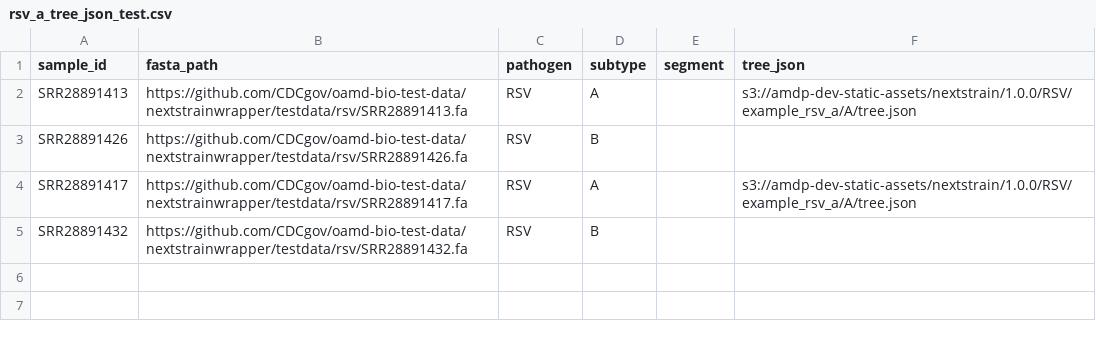
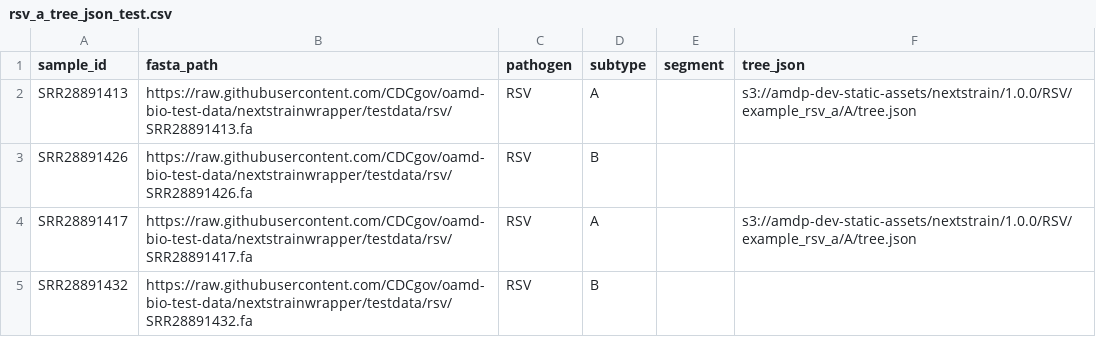
Before and after one commit to CDCgov/oamd-bio-test-data, a CSV file: samplesheet/rsv_a_tree_json_test.csv, drawn as a sheet.

Commit message:
Change fasta_path URLs to raw GitHub links
Updated fasta_path URLs to use raw.githubusercontent.com for consistency.

```diff
--- a/samplesheet/rsv_a_tree_json_test.csv
+++ b/samplesheet/rsv_a_tree_json_test.csv
@@ -1,5 +1,5 @@
 sample_id,fasta_path,pathogen,subtype,segment,tree_json
-SRR28891413,https://github.com/CDCgov/oamd-bio-test-data/nextstrainwrapper/testdata/rsv/SRR28891413.fa,RSV,A,,s3://amdp-dev-static-assets/nextstrain/1.0.0/RSV/example_rsv_a/A/tree.json
-SRR28891426,https://github.com/CDCgov/oamd-bio-test-data/nextstrainwrapper/testdata/rsv/SRR28891426.fa,RSV,B,,
-SRR28891417,https://github.com/CDCgov/oamd-bio-test-data/nextstrainwrapper/testdata/rsv/SRR28891417.fa,RSV,A,,s3://amdp-dev-static-assets/nextstrain/1.0.0/RSV/example_rsv_a/A/tree.json
-SRR28891432,https://github.com/CDCgov/oamd-bio-test-data/nextstrainwrapper/testdata/rsv/SRR28891432.fa,RSV,B,,
+SRR28891413,https://raw.githubusercontent.com/CDCgov/oamd-bio-test-data/nextstrainwrapper/testdata/rsv/SRR28891413.fa,RSV,A,,s3://amdp-dev-static-assets/nextstrain/1.0.0/RSV/example_rsv_a/A/tree.json
+SRR28891426,https://raw.githubusercontent.com/CDCgov/oamd-bio-test-data/nextstrainwrapper/testdata/rsv/SRR28891426.fa,RSV,B,,
+SRR28891417,https://raw.githubusercontent.com/CDCgov/oamd-bio-test-data/nextstrainwrapper/testdata/rsv/SRR28891417.fa,RSV,A,,s3://amdp-dev-static-assets/nextstrain/1.0.0/RSV/example_rsv_a/A/tree.json
+SRR28891432,https://raw.githubusercontent.com/CDCgov/oamd-bio-test-data/nextstrainwrapper/testdata/rsv/SRR28891432.fa,RSV,B,,
```
